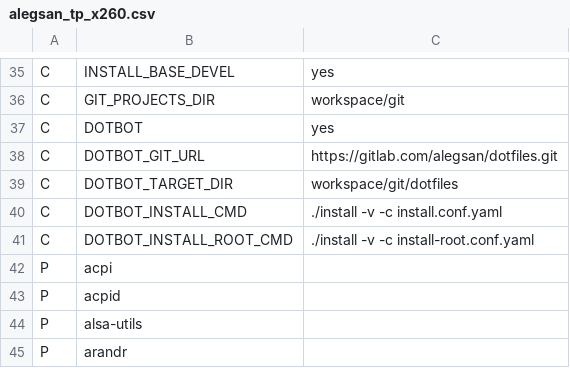
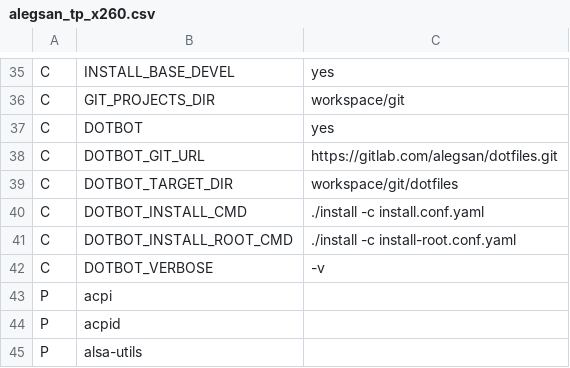
Before and after one commit to schmidtandreas/arch-install, a CSV file: configs/alegsan_tp_x260.csv, drawn as a sheet; only a part is shown, gaps mark what is left out; the shorter side is filled out with more unchanged rows.

```diff
--- a/configs/alegsan_tp_x260.csv
+++ b/configs/alegsan_tp_x260.csv
@@ -39,4 +39,5 @@ C,DOTBOT_GIT_URL,https://gitlab.com/alegsan/dotfiles.git
 C,DOTBOT_TARGET_DIR,workspace/git/dotfiles
-C,DOTBOT_INSTALL_CMD,./install -v -c install.conf.yaml
-C,DOTBOT_INSTALL_ROOT_CMD,./install -v -c install-root.conf.yaml
+C,DOTBOT_INSTALL_CMD,./install -c install.conf.yaml
+C,DOTBOT_INSTALL_ROOT_CMD,./install -c install-root.conf.yaml
+C,DOTBOT_VERBOSE,-v
 P,acpi,
```
Also changed, not shown: configs/andreas_notebook.csv, 1 other file.
